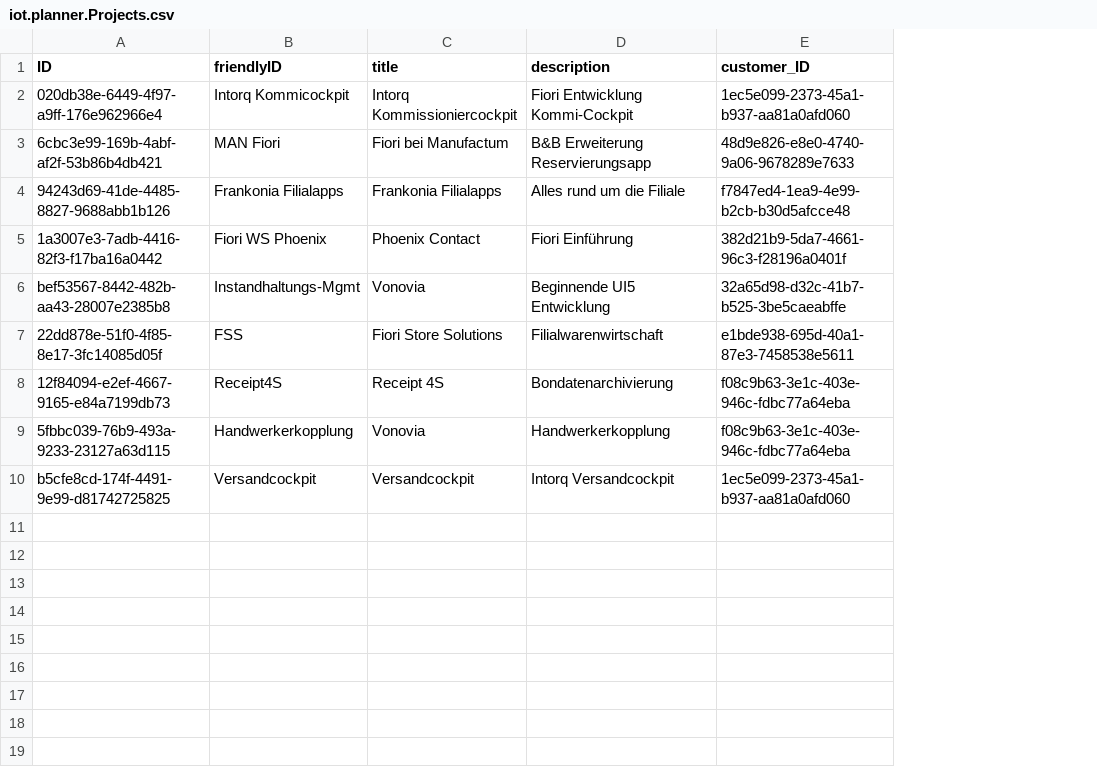
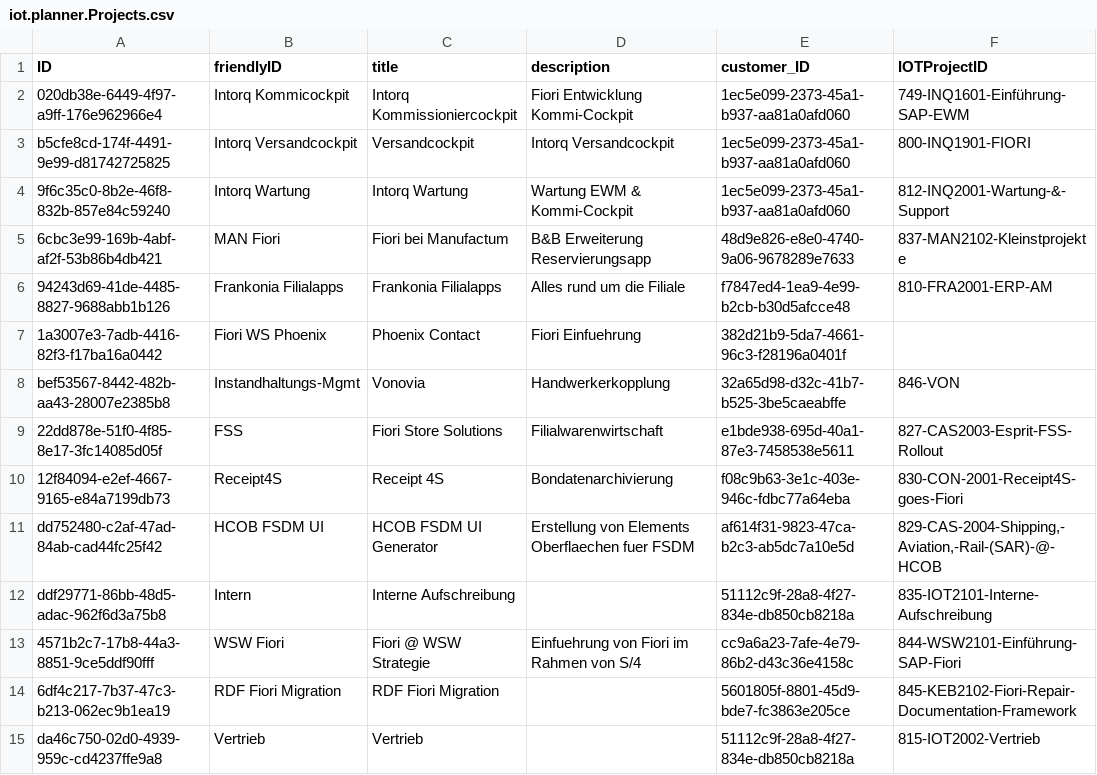
Before and after one commit to iot-gmbh/backend-json-model, a CSV file: db/data/iot.planner.Projects.csv, drawn as a sheet; removed rows and columns are numbered as before the commit, all else as after; the diff names each change by its address in the sheet, - before the commit and + after, or states it on an @@ line.

```diff
--- a/db/data/iot.planner.Projects.csv
+++ b/db/data/iot.planner.Projects.csv
+column F (IOTProjectID), row 2: 749-INQ1601-Einführung-SAP-EWM; rows 5-10: 837-MAN2102-Kleinstprojekte | 810-FRA2001-ERP-AM |  | 846-VON | 827-CAS2003-Esprit-FSS-Rollout | 830-CON-2001-Receipt4S-goes-Fiori
+row 3: b5cfe8cd-174f-4491-9e99-d81742725825 | Intorq Versandcockpit | Versandcockpit | Intorq Versandcockpit | 1ec5e099-2373-45a1-b937-aa81a0afd060 | 800-INQ1901-FIORI
+row 4: 9f6c35c0-8b2e-46f8-832b-857e84c59240 | Intorq Wartung | Intorq Wartung | Wartung EWM & Kommi-Cockpit | 1ec5e099-2373-45a1-b937-aa81a0afd060 | 812-INQ2001-Wartung-&-Support
-D7 (description): Fiori Einführung
+D7 (description): Fiori Einfuehrung
-D8 (description): Beginnende UI5 Entwicklung
+D8 (description): Handwerkerkopplung
-row 9: 5fbbc039-76b9-493a-9233-23127a63d115 | Handwerkerkopplung | Vonovia | Handwerkerkopplung | f08c9b63-3e1c-403e-946c-fdbc77a64eba
-row 10: b5cfe8cd-174f-4491-9e99-d81742725825 | Versandcockpit | Versandcockpit | Intorq Versandcockpit | 1ec5e099-2373-45a1-b937-aa81a0afd060
+row 11: dd752480-c2af-47ad-84ab-cad44fc25f42 | HCOB FSDM UI | HCOB FSDM UI Generator | Erstellung von Elements Oberflaechen fuer FSDM | af614f31-9823-47ca-b2c3-ab5dc7a10e5d | 829-CAS-2004-Shipping,-Aviation,-Rail-(SAR)-@-HCOB
+row 12: ddf29771-86bb-48d5-adac-962f6d3a75b8 | Intern | Interne Aufschreibung |  | 51112c9f-28a8-4f27-834e-db850cb8218a | 835-IOT2101-Interne-Aufschreibung
+row 13: 4571b2c7-17b8-44a3-8851-9ce5ddf90fff | WSW Fiori | Fiori @ WSW Strategie | Einfuehrung von Fiori im Rahmen von S/4 | cc9a6a23-7afe-4e79-86b2-d43c36e4158c | 844-WSW2101-Einführung-SAP-Fiori
+row 14: 6df4c217-7b37-47c3-b213-062ec9b1ea19 | RDF Fiori Migration | RDF Fiori Migration |  | 5601805f-8801-45d9-bde7-fc3863e205ce | 845-KEB2102-Fiori-Repair-Documentation-Framework
+row 15: da46c750-02d0-4939-959c-cd4237ffe9a8 | Vertrieb | Vertrieb |  | 51112c9f-28a8-4f27-834e-db850cb8218a | 815-IOT2002-Vertrieb
```
Also changed, not shown: db/data/iot.planner.Customers.csv, 9 other files.
